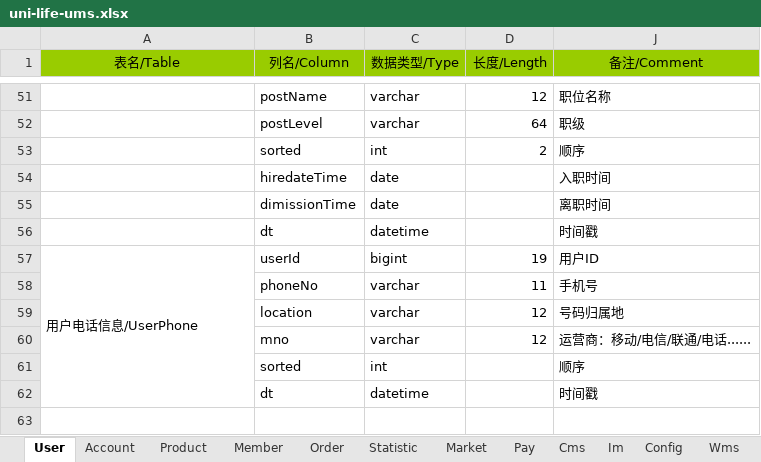
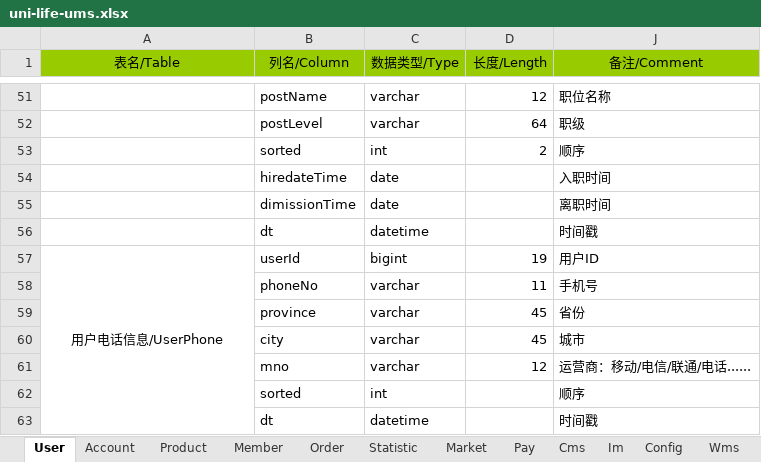
Before and after one commit to geeker-lait/arch-module, an Excel workbook: arch-ums/uni-life-ums.xlsx, sheet User, drawn as a sheet; only a part is shown, gaps mark what is left out; values as stored, in another font and other column widths than the file's, no borders; conditional formats and table styles not drawn; removed rows and columns are numbered as before the commit, all else as after; the diff names each change by its address in the sheet, - before the commit and + after, or states it on an @@ line.

```diff
--- a/arch-ums/uni-life-ums.xlsx (sheet User)
+++ b/arch-ums/uni-life-ums.xlsx (sheet User)
-A57 alignment: left
+A57 alignment: center
-row 59:  | location | varchar | 12 | 号码归属地
+row 59:  | province | varchar | 45 | 省份
+row 60:  | city | varchar | 45 | 城市
```
Also changed, not shown: sheet Config, 18 other files.
